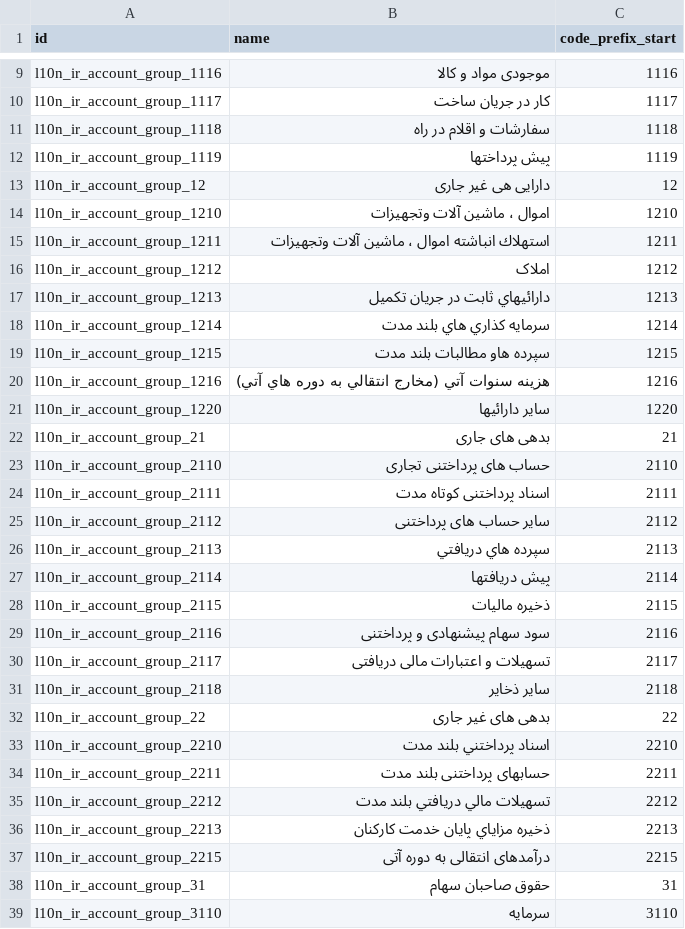
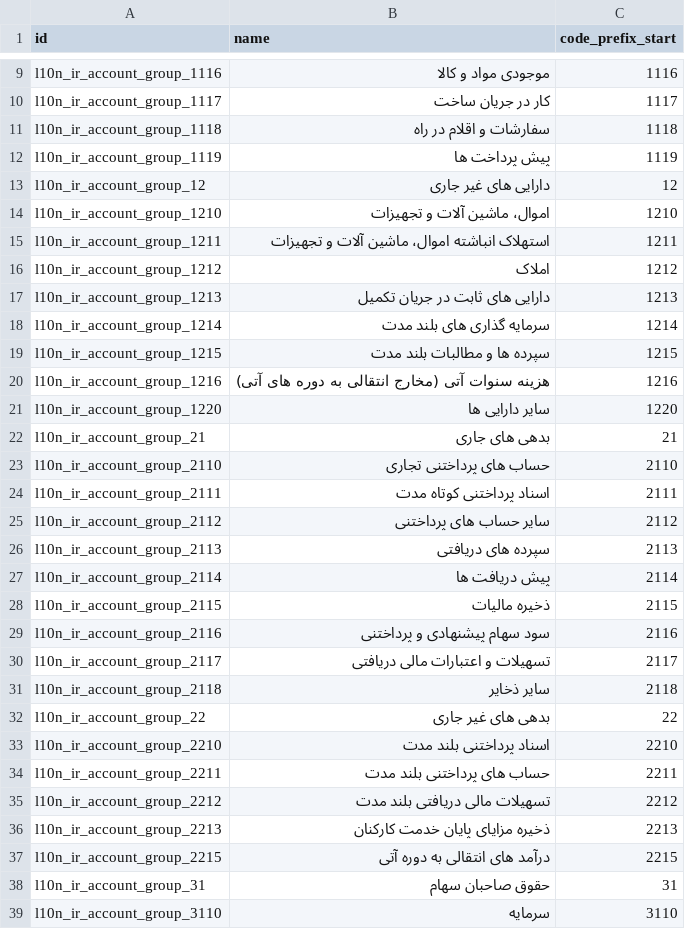
Before and after one commit to OCA/l10n-iran, a CSV file: l10n_ir_account/data/template/account.group-ir.csv, drawn as a sheet; only a part is shown, gaps mark what is left out; the diff covers the shown part only.

```diff
--- a/l10n_ir_account/data/template/account.group-ir.csv
+++ b/l10n_ir_account/data/template/account.group-ir.csv
@@ -11,12 +11,12 @@ l10n_ir_account_group_1117,کار در جریان ساخت,1117
 l10n_ir_account_group_1118,سفارشات و اقلام در راه,1118
-l10n_ir_account_group_1119,پیش پرداختها,1119
-l10n_ir_account_group_12,دارایی هی غیر جاری,12
-l10n_ir_account_group_1210,اموال ، ماشين آلات وتجهيزات,1210
-l10n_ir_account_group_1211,استهلاك انباشته اموال ، ماشين آلات وتجهيزات,1211
+l10n_ir_account_group_1119,پیش پرداخت ها,1119
+l10n_ir_account_group_12,دارایی های غیر جاری,12
+l10n_ir_account_group_1210,اموال، ماشین آلات و تجهیزات,1210
+l10n_ir_account_group_1211,استهلاک انباشته اموال، ماشین آلات و تجهیزات,1211
 l10n_ir_account_group_1212,املاک,1212
-l10n_ir_account_group_1213,دارائيهاي ثابت در جريان تكميل,1213
-l10n_ir_account_group_1214,سرمايه كذاري هاي بلند مدت,1214
-l10n_ir_account_group_1215,سپرده هاو مطالبات بلند مدت,1215
-l10n_ir_account_group_1216,هزينه سنوات آتي (مخارج انتقالي به دوره هاي آتي),1216
-l10n_ir_account_group_1220,ساير دارائيها,1220
+l10n_ir_account_group_1213,دارایی های ثابت در جریان تکمیل,1213
+l10n_ir_account_group_1214,سرمایه گذاری های بلند مدت,1214
+l10n_ir_account_group_1215,سپرده ها و مطالبات بلند مدت,1215
+l10n_ir_account_group_1216,هزینه سنوات آتی (مخارج انتقالی به دوره های آتی),1216
+l10n_ir_account_group_1220,سایر دارایی ها,1220
 l10n_ir_account_group_21,بدهی های جاری,21
@@ -25,5 +25,5 @@ l10n_ir_account_group_2111,اسناد پرداختنی کوتاه مدت,2111
 l10n_ir_account_group_2112,سایر حساب های پرداختنی,2112
-l10n_ir_account_group_2113,سپرده هاي دريافتي,2113
-l10n_ir_account_group_2114,پيش دريافتها,2114
-l10n_ir_account_group_2115,ذخيره ماليات,2115
+l10n_ir_account_group_2113,سپرده های دریافتی,2113
+l10n_ir_account_group_2114,پیش دریافت ها,2114
+l10n_ir_account_group_2115,ذخیره مالیات,2115
 l10n_ir_account_group_2116,سود سهام پیشنهادی و پرداختنی,2116
@@ -32,7 +32,7 @@ l10n_ir_account_group_2118,سایر ذخایر,2118
 l10n_ir_account_group_22,بدهی های غیر جاری,22
-l10n_ir_account_group_2210,اسناد پرداختني بلند مدت,2210
-l10n_ir_account_group_2211,حسابهای پرداختنی بلند مدت,2211
-l10n_ir_account_group_2212,تسهيلات مالي دريافتي بلند مدت,2212
-l10n_ir_account_group_2213,ذخيره مزاياي پايان خدمت كاركنان,2213
-l10n_ir_account_group_2215,درآمدهای انتقالی به دوره آتی,2215
+l10n_ir_account_group_2210,اسناد پرداختنی بلند مدت,2210
+l10n_ir_account_group_2211,حساب های پرداختنی بلند مدت,2211
+l10n_ir_account_group_2212,تسهیلات مالی دریافتی بلند مدت,2212
+l10n_ir_account_group_2213,ذخیره مزایای پایان خدمت کارکنان,2213
+l10n_ir_account_group_2215,درآمد های انتقالی به دوره آتی,2215
 l10n_ir_account_group_31,حقوق صاحبان سهام,31
```
Also changed, not shown: 31 edited cells elsewhere in this file, l10n_ir_account/data/template/account.account-ir.csv, 1 other file.
